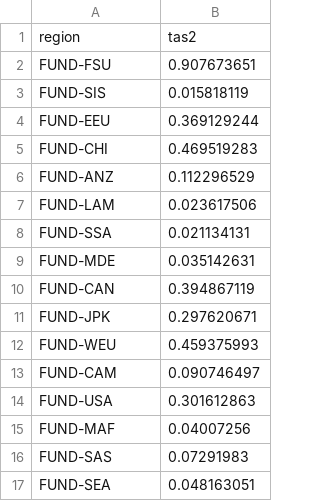
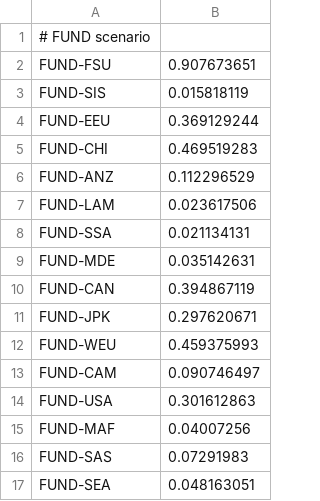
Before and after one commit to vnvasquez/FUND-mortality, a CSV file: data/gammatemp2.csv, drawn as a sheet; removed rows and columns are numbered as before the commit, all else as after; the diff names each change by its address in the sheet, - before the commit and + after, or states it on an @@ line.

```diff
--- a/data/gammatemp2.csv
+++ b/data/gammatemp2.csv
-row 1: region | tas2
+row 1: # FUND scenario
```
Also changed, not shown: data/gammalogypc.csv, data/gammatemp1.csv, 2 other files.
